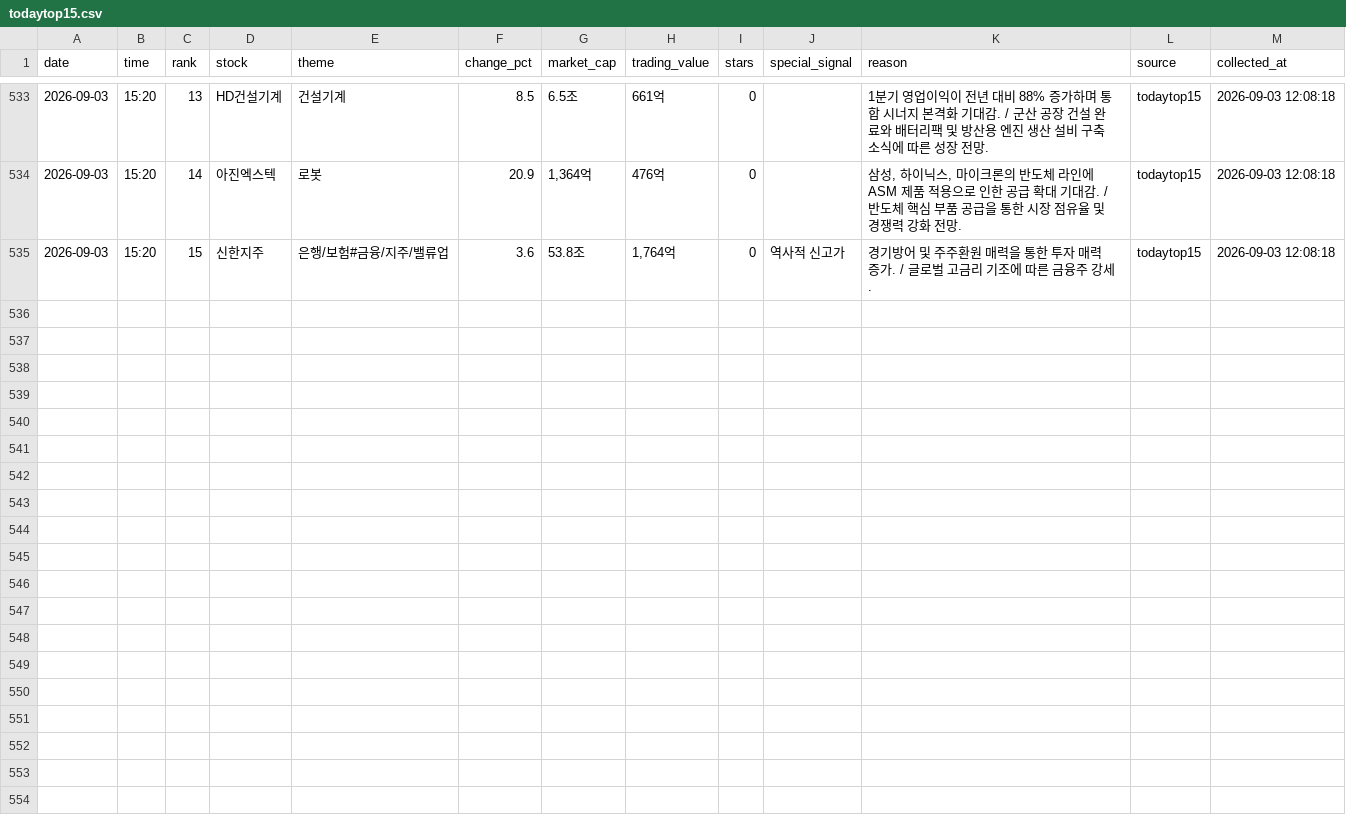
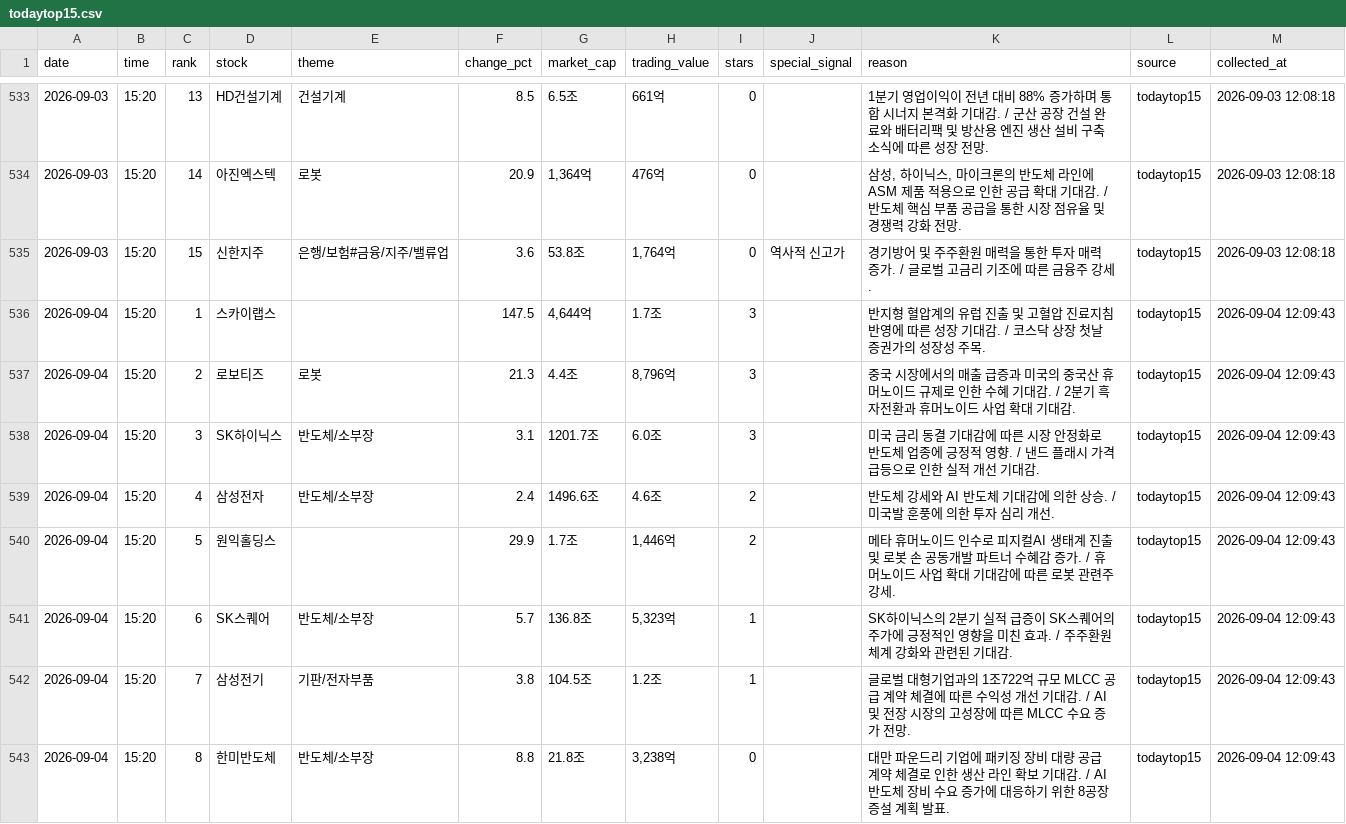
Before and after one commit to jinzhensheng-hash/awakeplus-dashboard, a CSV file: awakeplus/data/todaytop15.csv, drawn as a sheet; only a part is shown, gaps mark what is left out; the diff covers the shown part only; the diff names each change by its address in the sheet, - before the commit and + after, or states it on an @@ line.

Commit message:
Update AWAKEPLUS dashboard

```diff
--- a/awakeplus/data/todaytop15.csv
+++ b/awakeplus/data/todaytop15.csv
+row 536: 2026-09-04 | 15:20 | 1 | 스카이랩스 |  | 147.5 | 4,644억 | 1.7조 | 3 |  | 반지형 혈압계의 유럽 진출 및 고혈압 진료지침 반영에 따른 성장 기대감. / 코스닥 상장 첫날 증권가의 성장성 주목. | todaytop15 | 2026-09-04 12:09:43
+row 537: 2026-09-04 | 15:20 | 2 | 로보티즈 | 로봇 | 21.3 | 4.4조 | 8,796억 | 3 |  | 중국 시장에서의 매출 급증과 미국의 중국산 휴머노이드 규제로 인한 수혜 기대감. / 2분기 흑자전환과 휴머노이드 사업 확대 기대감. | todaytop15 | 2026-09-04 12:09:43
+row 538: 2026-09-04 | 15:20 | 3 | SK하이닉스 | 반도체/소부장 | 3.1 | 1201.7조 | 6.0조 | 3 |  | 미국 금리 동결 기대감에 따른 시장 안정화로 반도체 업종에 긍정적 영향. / 낸드 플래시 가격 급등으로 인한 실적 개선 기대감. | todaytop15 | 2026-09-04 12:09:43
+row 539: 2026-09-04 | 15:20 | 4 | 삼성전자 | 반도체/소부장 | 2.4 | 1496.6조 | 4.6조 | 2 |  | 반도체 강세와 AI 반도체 기대감에 의한 상승. / 미국발 훈풍에 의한 투자 심리 개선. | todaytop15 | 2026-09-04 12:09:43
+row 540: 2026-09-04 | 15:20 | 5 | 원익홀딩스 |  | 29.9 | 1.7조 | 1,446억 | 2 |  | 메타 휴머노이드 인수로 피지컬AI 생태계 진출 및 로봇 손 공동개발 파트너 수혜감 증가. / 휴머노이드 사업 확대 기대감에 따른 로봇 관련주 강세. | todaytop15 | 2026-09-04 12:09:43
+row 541: 2026-09-04 | 15:20 | 6 | SK스퀘어 | 반도체/소부장 | 5.7 | 136.8조 | 5,323억 | 1 |  | SK하이닉스의 2분기 실적 급증이 SK스퀘어의 주가에 긍정적인 영향을 미친 효과. / 주주환원 체계 강화와 관련된 기대감. | todaytop15 | 2026-09-04 12:09:43
+row 542: 2026-09-04 | 15:20 | 7 | 삼성전기 | 기판/전자부품 | 3.8 | 104.5조 | 1.2조 | 1 |  | 글로벌 대형기업과의 1조722억 규모 MLCC 공급 계약 체결에 따른 수익성 개선 기대감. / AI 및 전장 시장의 고성장에 따른 MLCC 수요 증가 전망. | todaytop15 | 2026-09-04 12:09:43
+row 543: 2026-09-04 | 15:20 | 8 | 한미반도체 | 반도체/소부장 | 8.8 | 21.8조 | 3,238억 | 0 |  | 대만 파운드리 기업에 패키징 장비 대량 공급 계약 체결로 인한 생산 라인 확보 기대감. / AI 반도체 장비 수요 증가에 대응하기 위한 8공장 증설 계획 발표. | todaytop15 | 2026-09-04 12:09:43
```
Also changed, not shown: 7 added rows elsewhere in this file, awakeplus/data/newhigh.csv, awakeplus/data/posts.csv, 2 other files.
